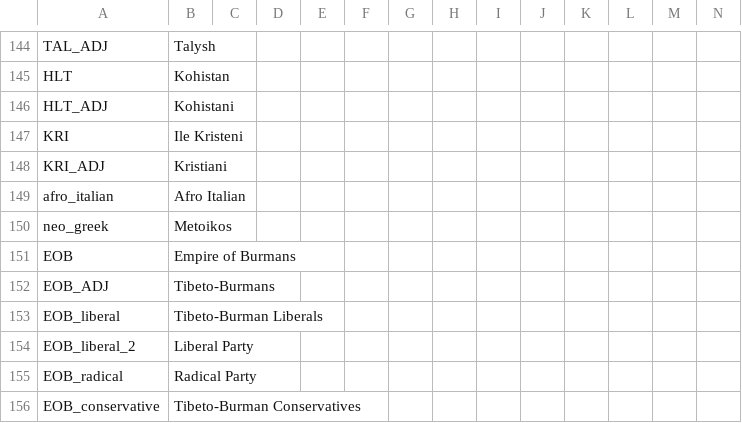
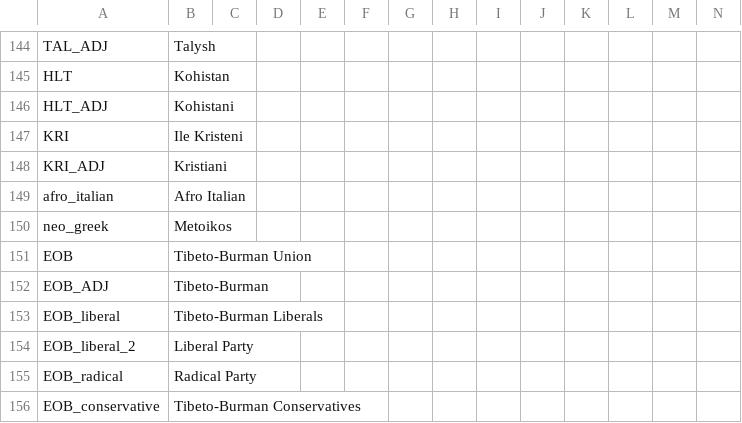
Before and after one commit to Jupiterson/Throne-of-Lorraine, a CSV file: Throne-of-Lorraine/TOL/localisation/0_ToL.csv, drawn as a sheet; only a part is shown, gaps mark what is left out.

```diff
--- a/Throne-of-Lorraine/TOL/localisation/0_ToL.csv
+++ b/Throne-of-Lorraine/TOL/localisation/0_ToL.csv
@@ -150,4 +150,4 @@ afro_italian;Afro Italian;;;;;;;;;;;;
 neo_greek;Metoikos;;;;;;;;;;;;
-EOB;Empire of Burmans;;;;;;;;;;;;
-EOB_ADJ;Tibeto-Burmans;;;;;;;;;;;;
+EOB;Tibeto-Burman Union;;;;;;;;;;;;
+EOB_ADJ;Tibeto-Burman;;;;;;;;;;;;
 EOB_liberal;Tibeto-Burman Liberals;;;;;;;;;;;;
```
Also changed, not shown: Throne-of-Lorraine/TOL/localisation/0_ToL - decision.csv.
